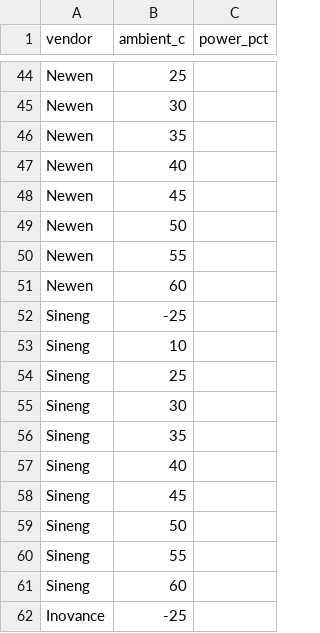
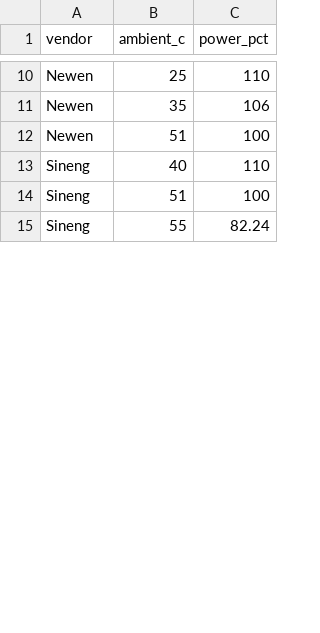
Before and after one commit to mayurtailor110-eng/PCS---A-to-A-comparison, a CSV file: curve_temp_derate.csv, drawn as a sheet; only a part is shown, gaps mark what is left out; removed rows and columns are numbered as before the commit, all else as after; the diff covers the shown part only; the diff names each change by its address in the sheet, - before the commit and + after, or states it on an @@ line.

```diff
--- a/curve_temp_derate.csv
+++ b/curve_temp_derate.csv
-C10 (power_pct): (empty)
+C10 (power_pct): 110
-row 45: Newen | 30
-C11 (power_pct): (empty)
+C11 (power_pct): 106
-B12 (ambient_c): 40
+B12 (ambient_c): 51
-C12 (power_pct): (empty)
+C12 (power_pct): 100
-row 48: Newen | 45
-row 49: Newen | 50
-row 50: Newen | 55
-row 51: Newen | 60
-row 52: Sineng | -25
-row 53: Sineng | 10
-row 54: Sineng | 25
-row 55: Sineng | 30
-row 56: Sineng | 35
-C13 (power_pct): (empty)
+C13 (power_pct): 110
-B14 (ambient_c): 45
+B14 (ambient_c): 51
-C14 (power_pct): (empty)
+C14 (power_pct): 100
-row 59: Sineng | 50
-C15 (power_pct): (empty)
+C15 (power_pct): 82.24
-row 61: Sineng | 60
-row 62: Inovance | -25
```
Also changed, not shown: 50 removed rows and 14 edited cells elsewhere in this file, chart_points.csv, curve_lvrt_hvrt.csv, 6 other files.
